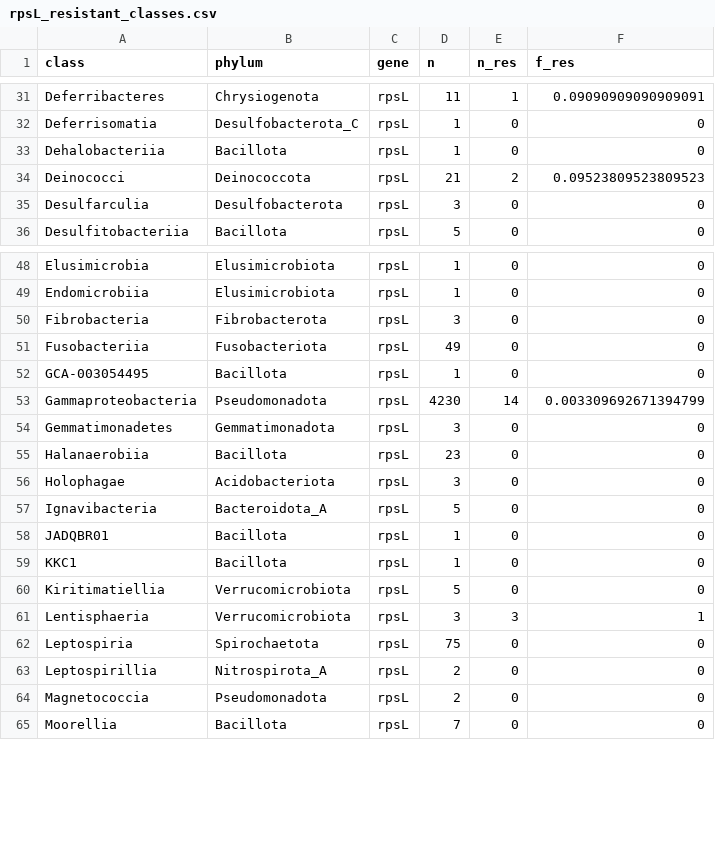
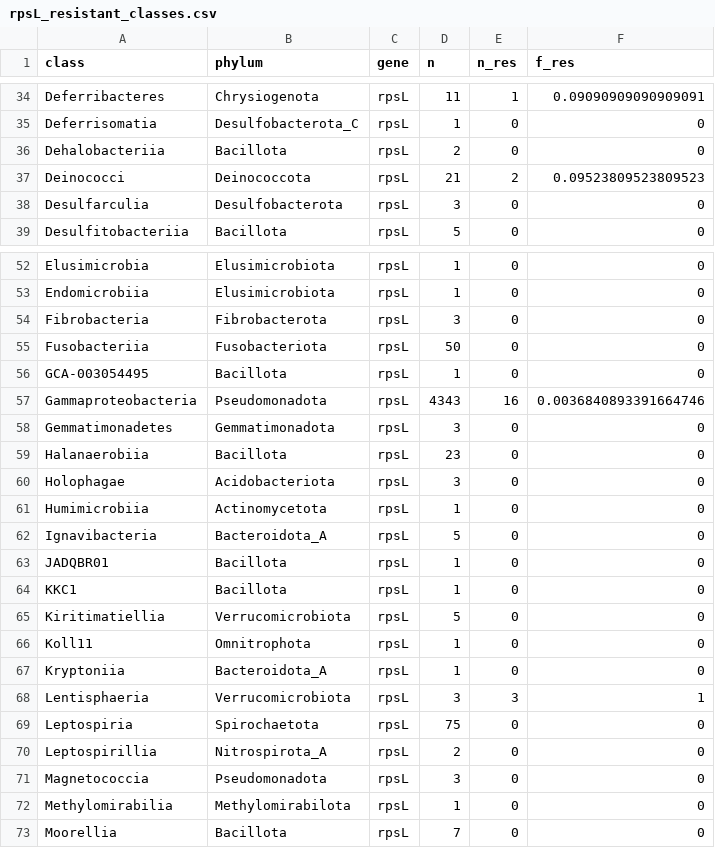
Before and after one commit to lna0104/Streptomycin, a CSV file: output/rpsL_resistant_classes.csv, drawn as a sheet; only a part is shown, gaps mark what is left out; the diff covers the shown part only.

```diff
--- a/output/rpsL_resistant_classes.csv
+++ b/output/rpsL_resistant_classes.csv
@@ -32,3 +35,3 @@ Deferribacteres,Chrysiogenota,rpsL,11,1,0.09090909090909091
 Deferrisomatia,Desulfobacterota_C,rpsL,1,0,0
-Dehalobacteriia,Bacillota,rpsL,1,0,0
+Dehalobacteriia,Bacillota,rpsL,2,0,0
 Deinococci,Deinococcota,rpsL,21,2,0.09523809523809523
@@ -50,5 +54,5 @@ Endomicrobiia,Elusimicrobiota,rpsL,1,0,0
 Fibrobacteria,Fibrobacterota,rpsL,3,0,0
-Fusobacteriia,Fusobacteriota,rpsL,49,0,0
+Fusobacteriia,Fusobacteriota,rpsL,50,0,0
 GCA-003054495,Bacillota,rpsL,1,0,0
-Gammaproteobacteria,Pseudomonadota,rpsL,4230,14,0.003309692671394799
+Gammaproteobacteria,Pseudomonadota,rpsL,4343,16,0.0036840893391664746
 Gemmatimonadetes,Gemmatimonadota,rpsL,3,0,0
@@ -56,2 +60,3 @@ Halanaerobiia,Bacillota,rpsL,23,0,0
 Holophagae,Acidobacteriota,rpsL,3,0,0
+Humimicrobiia,Actinomycetota,rpsL,1,0,0
 Ignavibacteria,Bacteroidota_A,rpsL,5,0,0
@@ -60,2 +65,4 @@ KKC1,Bacillota,rpsL,1,0,0
 Kiritimatiellia,Verrucomicrobiota,rpsL,5,0,0
+Koll11,Omnitrophota,rpsL,1,0,0
+Kryptoniia,Bacteroidota_A,rpsL,1,0,0
 Lentisphaeria,Verrucomicrobiota,rpsL,3,3,1
@@ -63,3 +70,4 @@ Leptospiria,Spirochaetota,rpsL,75,0,0
 Leptospirillia,Nitrospirota_A,rpsL,2,0,0
-Magnetococcia,Pseudomonadota,rpsL,2,0,0
+Magnetococcia,Pseudomonadota,rpsL,3,0,0
+Methylomirabilia,Methylomirabilota,rpsL,1,0,0
 Moorellia,Bacillota,rpsL,7,0,0
```
Also changed, not shown: 5 added rows and 33 edited cells elsewhere in this file, output/rpsL_resistant_families.csv, output/rpsL_resistant_orders.csv, 11 other files.
